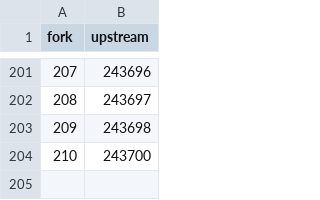
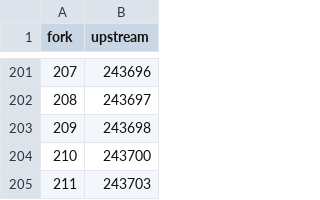
Before and after one commit to maximtop/AdguardFilters, a TSV file: copies.tsv, drawn as a sheet; only a part is shown, gaps mark what is left out.

```diff
--- a/copies.tsv
+++ b/copies.tsv
@@ -204 +204,2 @@ fork	upstream
 210	243700
+211	243703
```
